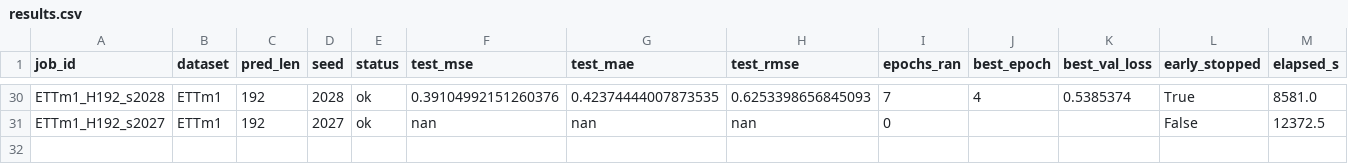
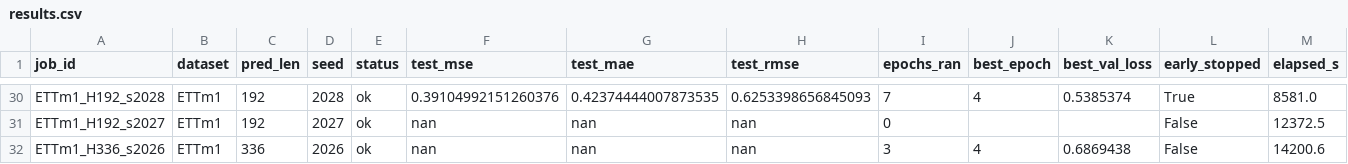
Before and after one commit to Veecky29/Reproduction, a CSV file: FEDformer/results/results.csv, drawn as a sheet; only a part is shown, gaps mark what is left out; rows hold the shown columns only; the diff names each change by its address in the sheet, - before the commit and + after, or states it on an @@ line.

Commit message:
FEDformer: results sync 04:20 (31/96 runs)

```diff
--- a/FEDformer/results/results.csv
+++ b/FEDformer/results/results.csv
+row 32: ETTm1_H336_s2026 | ETTm1 | 336 | 2026 | ok | nan | nan | nan | 3 | 4 | 0.6869438 | False | 14200.6
```
